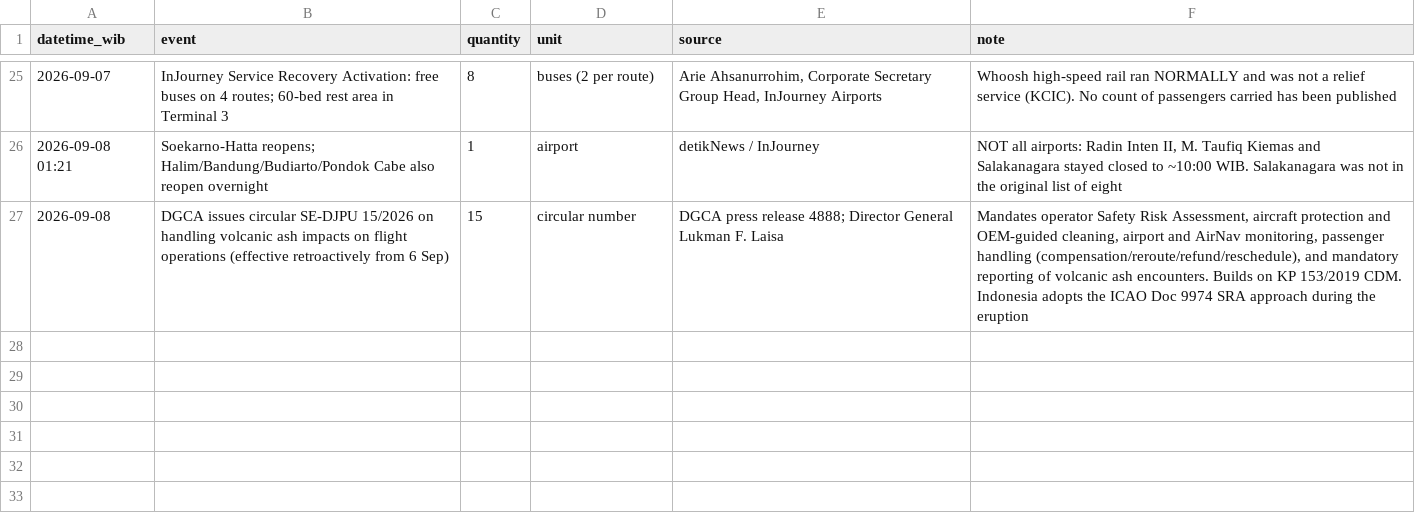
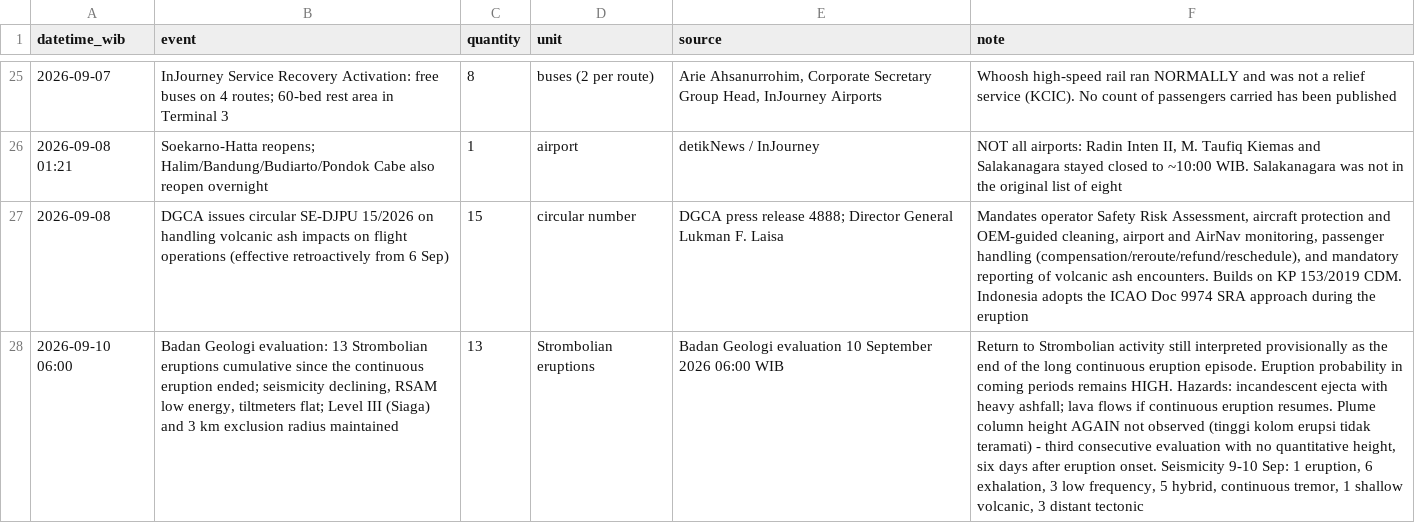
Before and after one commit to kochobi-max/whatsmap, a CSV file: reports/volcano_aviation_2026/data/krakatau_2026_timeline.csv, drawn as a sheet; only a part is shown, gaps mark what is left out; the diff names each change by its address in the sheet, - before the commit and + after, or states it on an @@ line.

```diff
--- a/reports/volcano_aviation_2026/data/krakatau_2026_timeline.csv
+++ b/reports/volcano_aviation_2026/data/krakatau_2026_timeline.csv
+row 28: 2026-09-10 06:00 | Badan Geologi evaluation: 13 Strombolian eruptions cumulative since the continuous eruption ended; seismicity declining, RSAM low energy, tiltmeters flat; Level III (Siaga) and 3 km exclusion radius maintained | 13 | Strombolian eruptions | Badan Geologi evaluation 10 September 2026 06:00 WIB | Return to Strombolian activity still interpreted provisionally as the end of the long continuous eruption episode. Eruption probability in coming periods remains HIGH. Hazards: incandescent ejecta with heavy ashfall; lava flows if continuous eruption resumes. Plume column height AGAIN not observed (tinggi kolom erupsi tidak teramati) - third consecutive evaluation with no quantitative height, six days after eruption onset. Seismicity 9-10 Sep: 1 eruption, 6 exhalation, 3 low frequency, 5 hybrid, continuous tremor, 1 shallow volcanic, 3 distant tectonic
```
Also changed, not shown: 2 other files.
